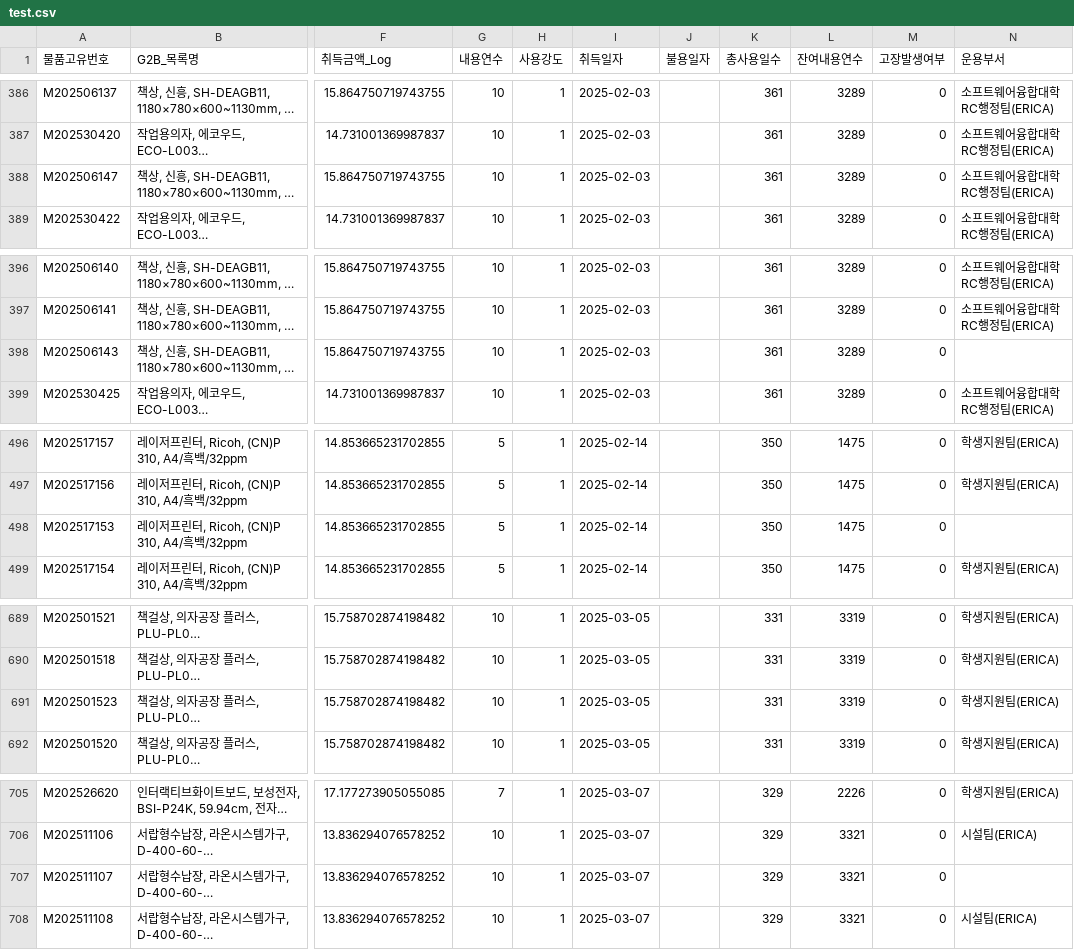
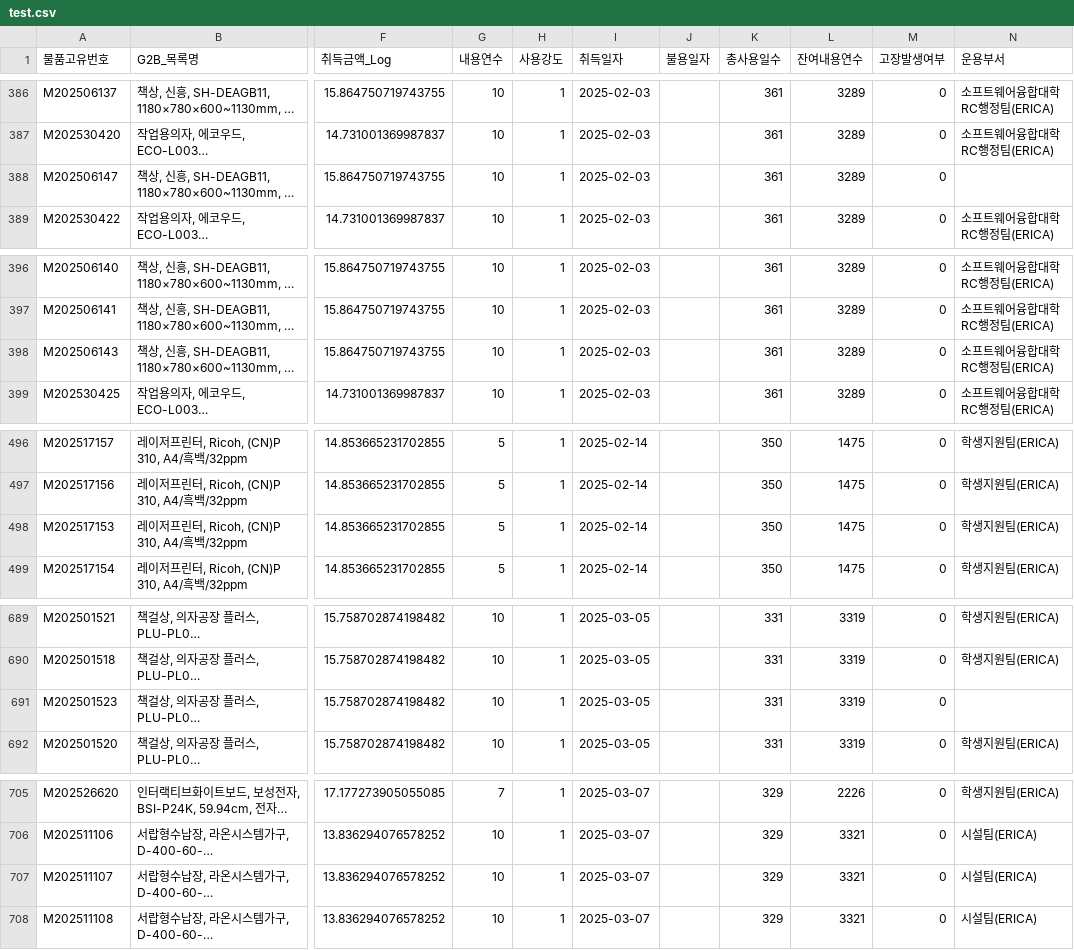
Before and after one commit to Yuliim/U-sto_AI, a CSV file: dataset/create_data/data_ml/test.csv, drawn as a sheet; only a part is shown, gaps mark what is left out; long unchanged cells end in …; the diff covers the shown part only; the diff names each change by its address in the sheet, - before the commit and + after, or states it on an @@ line.

```diff
--- a/dataset/create_data/data_ml/test.csv
+++ b/dataset/create_data/data_ml/test.csv
-N388 (운용부서): 소프트웨어융합대학RC행정팀(ERICA)
+N388 (운용부서): (empty)
-N398 (운용부서): (empty)
+N398 (운용부서): 소프트웨어융합대학RC행정팀(ERICA)
-N498 (운용부서): (empty)
+N498 (운용부서): 학생지원팀(ERICA)
-N691 (운용부서): 학생지원팀(ERICA)
+N691 (운용부서): (empty)
-N707 (운용부서): (empty)
+N707 (운용부서): 시설팀(ERICA)
```
Also changed, not shown: 61 edited cells elsewhere in this file, 6 other files.
